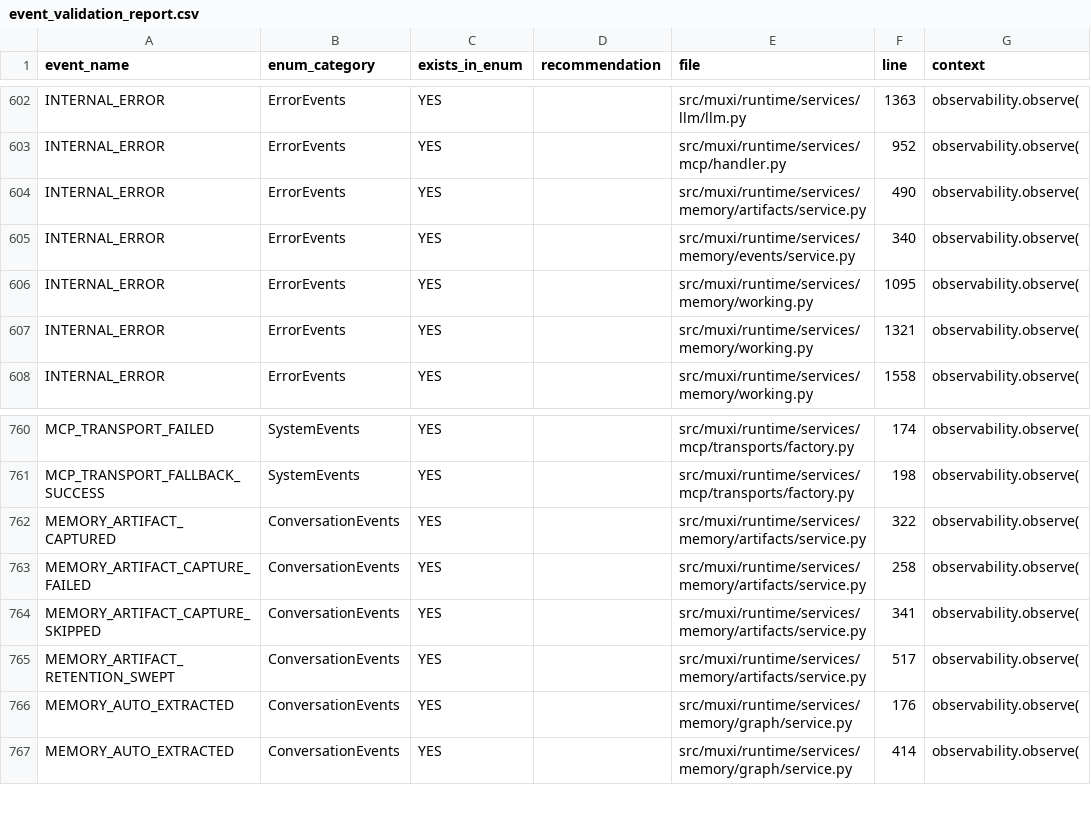
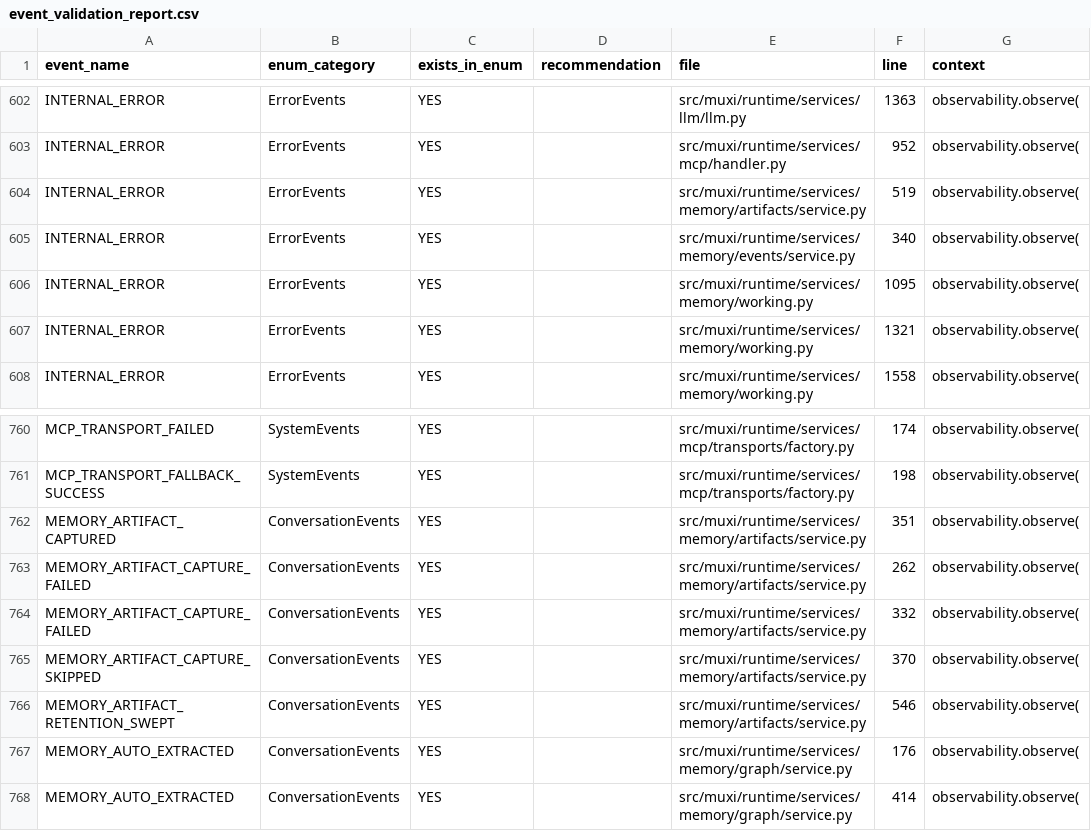
Before and after one commit to muxi-ai/runtime, a CSV file: event_validation_report.csv, drawn as a sheet; only a part is shown, gaps mark what is left out.

```diff
--- a/event_validation_report.csv
+++ b/event_validation_report.csv
@@ -603,3 +603,3 @@ INTERNAL_ERROR,ErrorEvents,YES,,src/muxi/runtime/services/llm/llm.py,1363,observ
 INTERNAL_ERROR,ErrorEvents,YES,,src/muxi/runtime/services/mcp/handler.py,952,observability.observe(
-INTERNAL_ERROR,ErrorEvents,YES,,src/muxi/runtime/services/memory/artifacts/service.py,490,observability.observe(
+INTERNAL_ERROR,ErrorEvents,YES,,src/muxi/runtime/services/memory/artifacts/service.py,519,observability.observe(
 INTERNAL_ERROR,ErrorEvents,YES,,src/muxi/runtime/services/memory/events/service.py,340,observability.observe(
@@ -761,6 +761,7 @@ MCP_TRANSPORT_FAILED,SystemEvents,YES,,src/muxi/runtime/services/mcp/transports/
 MCP_TRANSPORT_FALLBACK_SUCCESS,SystemEvents,YES,,src/muxi/runtime/services/mcp/transports/factory.py,198,observability.observe(
-MEMORY_ARTIFACT_CAPTURED,ConversationEvents,YES,,src/muxi/runtime/services/memory/artifacts/service.py,322,observability.observe(
-MEMORY_ARTIFACT_CAPTURE_FAILED,ConversationEvents,YES,,src/muxi/runtime/services/memory/artifacts/service.py,258,observability.observe(
-MEMORY_ARTIFACT_CAPTURE_SKIPPED,ConversationEvents,YES,,src/muxi/runtime/services/memory/artifacts/service.py,341,observability.observe(
-MEMORY_ARTIFACT_RETENTION_SWEPT,ConversationEvents,YES,,src/muxi/runtime/services/memory/artifacts/service.py,517,observability.observe(
+MEMORY_ARTIFACT_CAPTURED,ConversationEvents,YES,,src/muxi/runtime/services/memory/artifacts/service.py,351,observability.observe(
+MEMORY_ARTIFACT_CAPTURE_FAILED,ConversationEvents,YES,,src/muxi/runtime/services/memory/artifacts/service.py,262,observability.observe(
+MEMORY_ARTIFACT_CAPTURE_FAILED,ConversationEvents,YES,,src/muxi/runtime/services/memory/artifacts/service.py,332,observability.observe(
+MEMORY_ARTIFACT_CAPTURE_SKIPPED,ConversationEvents,YES,,src/muxi/runtime/services/memory/artifacts/service.py,370,observability.observe(
+MEMORY_ARTIFACT_RETENTION_SWEPT,ConversationEvents,YES,,src/muxi/runtime/services/memory/artifacts/service.py,546,observability.observe(
 MEMORY_AUTO_EXTRACTED,ConversationEvents,YES,,src/muxi/runtime/services/memory/graph/service.py,176,observability.observe(
```
Also changed, not shown: 3 other files.
